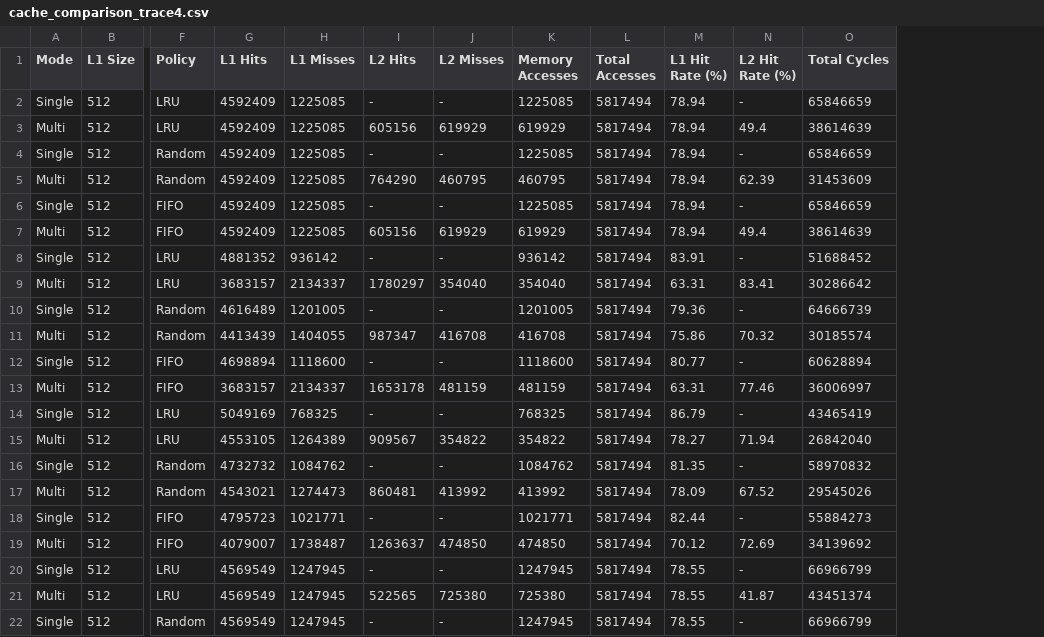
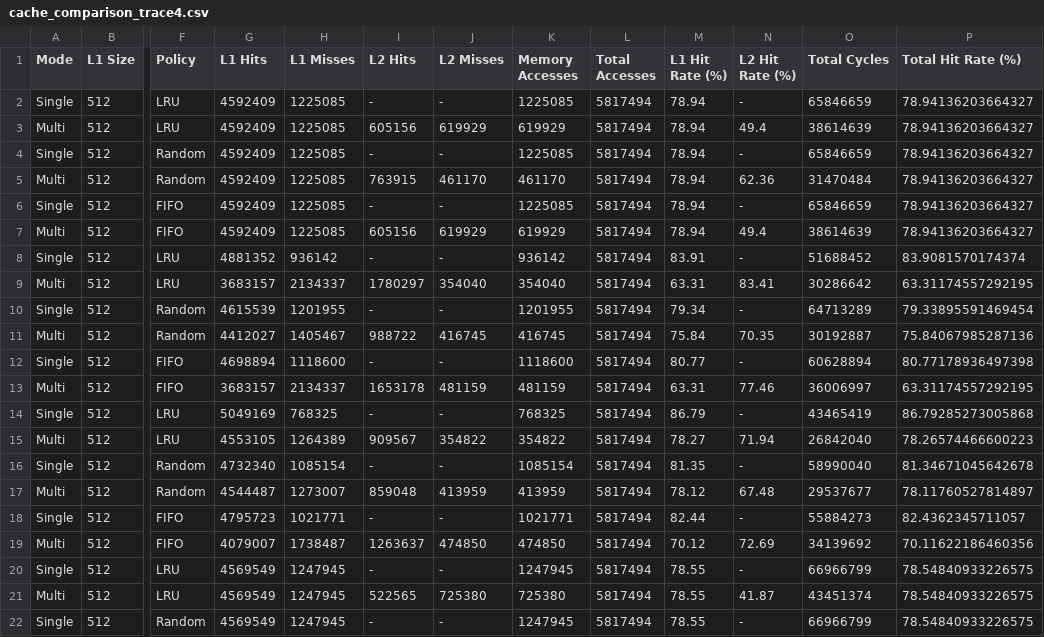
Before and after one commit to jamespradhan/cache-simulation, a CSV file: cache_comparison_trace4.csv, drawn as a sheet; only a part is shown, gaps mark what is left out; the diff covers the shown part only; the diff names each change by its address in the sheet, - before the commit and + after, or states it on an @@ line.

```diff
--- a/cache_comparison_trace4.csv
+++ b/cache_comparison_trace4.csv
+column P (Total Hit Rate (%)), rows 2-22: 78.94136203664327 | 78.94136203664327 | 78.94136203664327 | 78.94136203664327 | 78.94136203664327 | 78.94136203664327 | 83.9081570174374 | 63.31174557292195 | 79.33895591469454 | 75.84067985287136 | 80.77178936497398 | 63.31174557292195 | 86.79285273005868 | 78.26574466600223 | 81.34671045642678 | 78.11760527814897 | 82.4362345711057 | 70.11622186460356 | 78.54840933226575 | 78.54840933226575 | 78.54840933226575
-I5 (L2 Hits): 764290
+I5 (L2 Hits): 763915
-J5 (L2 Misses): 460795
+J5 (L2 Misses): 461170
-K5 (Memory Accesses): 460795
+K5 (Memory Accesses): 461170
-N5 (L2 Hit Rate (%)): 62.39
+N5 (L2 Hit Rate (%)): 62.36
-O5 (Total Cycles): 31453609
+O5 (Total Cycles): 31470484
-G10 (L1 Hits): 4616489
+G10 (L1 Hits): 4615539
-H10 (L1 Misses): 1201005
+H10 (L1 Misses): 1201955
-K10 (Memory Accesses): 1201005
+K10 (Memory Accesses): 1201955
-M10 (L1 Hit Rate (%)): 79.36
+M10 (L1 Hit Rate (%)): 79.34
-O10 (Total Cycles): 64666739
+O10 (Total Cycles): 64713289
-G11 (L1 Hits): 4413439
+G11 (L1 Hits): 4412027
-H11 (L1 Misses): 1404055
+H11 (L1 Misses): 1405467
-I11 (L2 Hits): 987347
+I11 (L2 Hits): 988722
-J11 (L2 Misses): 416708
+J11 (L2 Misses): 416745
-K11 (Memory Accesses): 416708
+K11 (Memory Accesses): 416745
-M11 (L1 Hit Rate (%)): 75.86
+M11 (L1 Hit Rate (%)): 75.84
-N11 (L2 Hit Rate (%)): 70.32
+N11 (L2 Hit Rate (%)): 70.35
-O11 (Total Cycles): 30185574
+O11 (Total Cycles): 30192887
-G16 (L1 Hits): 4732732
+G16 (L1 Hits): 4732340
-H16 (L1 Misses): 1084762
+H16 (L1 Misses): 1085154
-K16 (Memory Accesses): 1084762
+K16 (Memory Accesses): 1085154
-O16 (Total Cycles): 58970832
+O16 (Total Cycles): 58990040
-G17 (L1 Hits): 4543021
+G17 (L1 Hits): 4544487
-H17 (L1 Misses): 1274473
+H17 (L1 Misses): 1273007
-I17 (L2 Hits): 860481
+I17 (L2 Hits): 859048
-J17 (L2 Misses): 413992
+J17 (L2 Misses): 413959
-K17 (Memory Accesses): 413992
+K17 (Memory Accesses): 413959
-M17 (L1 Hit Rate (%)): 78.09
+M17 (L1 Hit Rate (%)): 78.12
-N17 (L2 Hit Rate (%)): 67.52
+N17 (L2 Hit Rate (%)): 67.48
-O17 (Total Cycles): 29545026
+O17 (Total Cycles): 29537677
```
Also changed, not shown: 90 edited cells elsewhere in this file, cache_comparison_trace1.csv, cache_comparison_trace2.csv, 3 other files.
